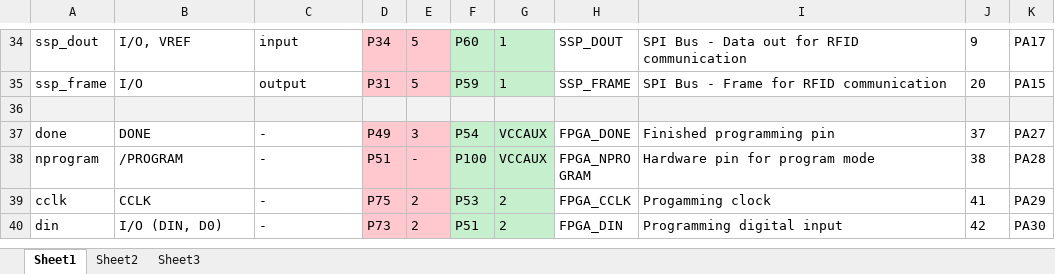
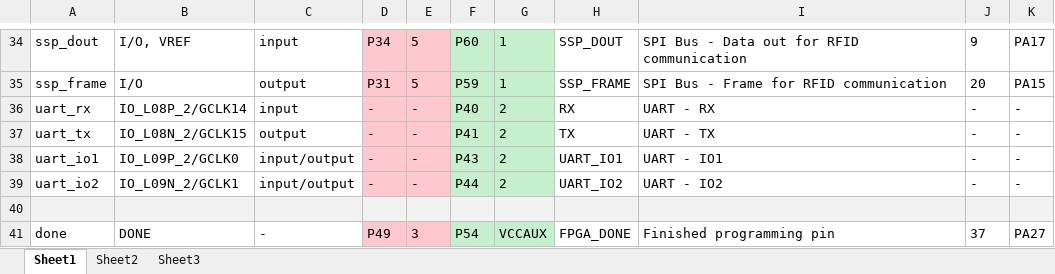
Before and after one commit to glocklueng/032, an Excel workbook: LayerOne_2014/badge/doc/fpga_pins.xlsx, sheet Sheet1, drawn as a sheet; only a part is shown, gaps mark what is left out; the shorter side is filled out with more unchanged rows; values as stored, in another font and other column widths than the file's, no borders; the diff names each change by its address in the sheet, - before the commit and + after, or states it on an @@ line.

Commit message:
Updated pins with uart in the excel sheet

```diff
--- a/LayerOne_2014/badge/doc/fpga_pins.xlsx (sheet Sheet1)
+++ b/LayerOne_2014/badge/doc/fpga_pins.xlsx (sheet Sheet1)
+row 36: uart_rx | IO_L08P_2/GCLK14 | input | - | - | P40 | 2 | RX | UART - RX | - | -
+row 37: uart_tx | IO_L08N_2/GCLK15 | output | - | - | P41 | 2 | TX | UART - TX | - | -
+row 38: uart_io1 | IO_L09P_2/GCLK0 | input/output | - | - | P43 | 2 | UART_IO1 | UART - IO1 | - | -
+row 39: uart_io2 | IO_L09N_2/GCLK1 | input/output | - | - | P44 | 2 | UART_IO2 | UART - IO2 | - | -
```
